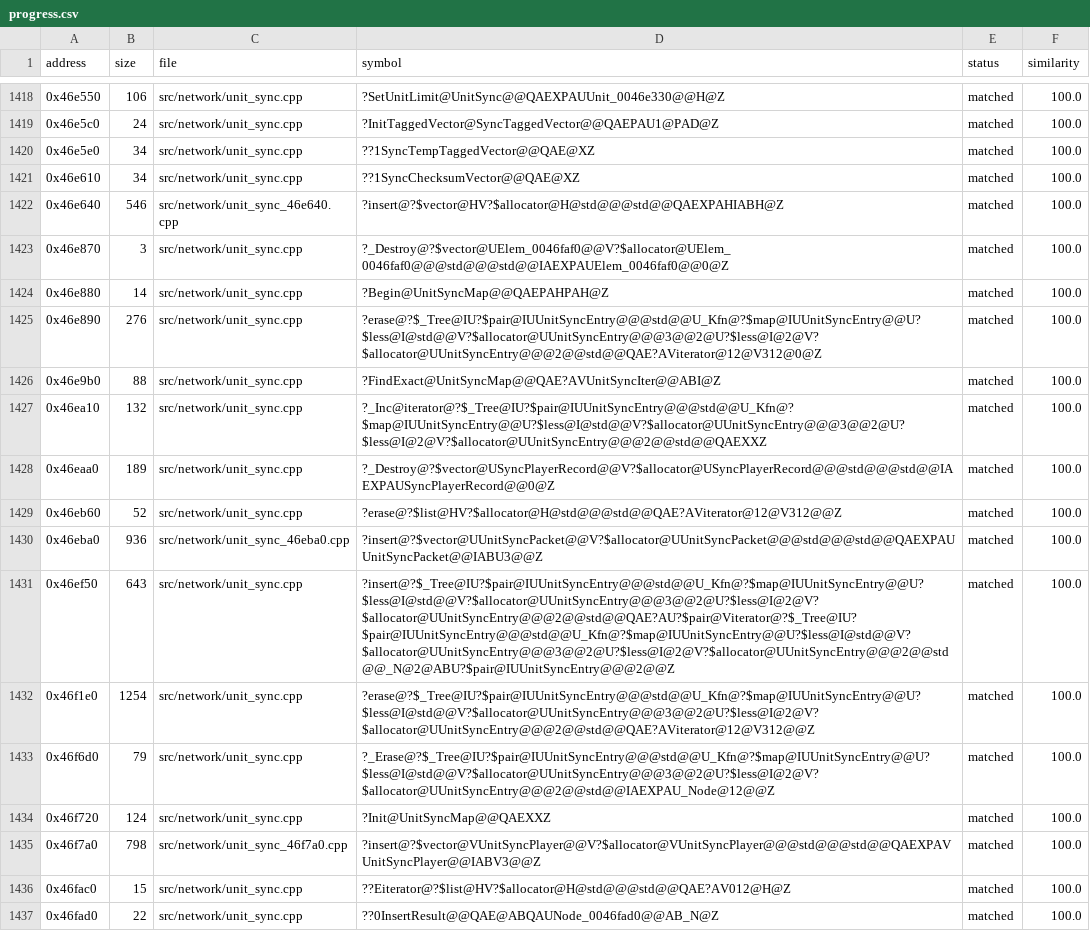
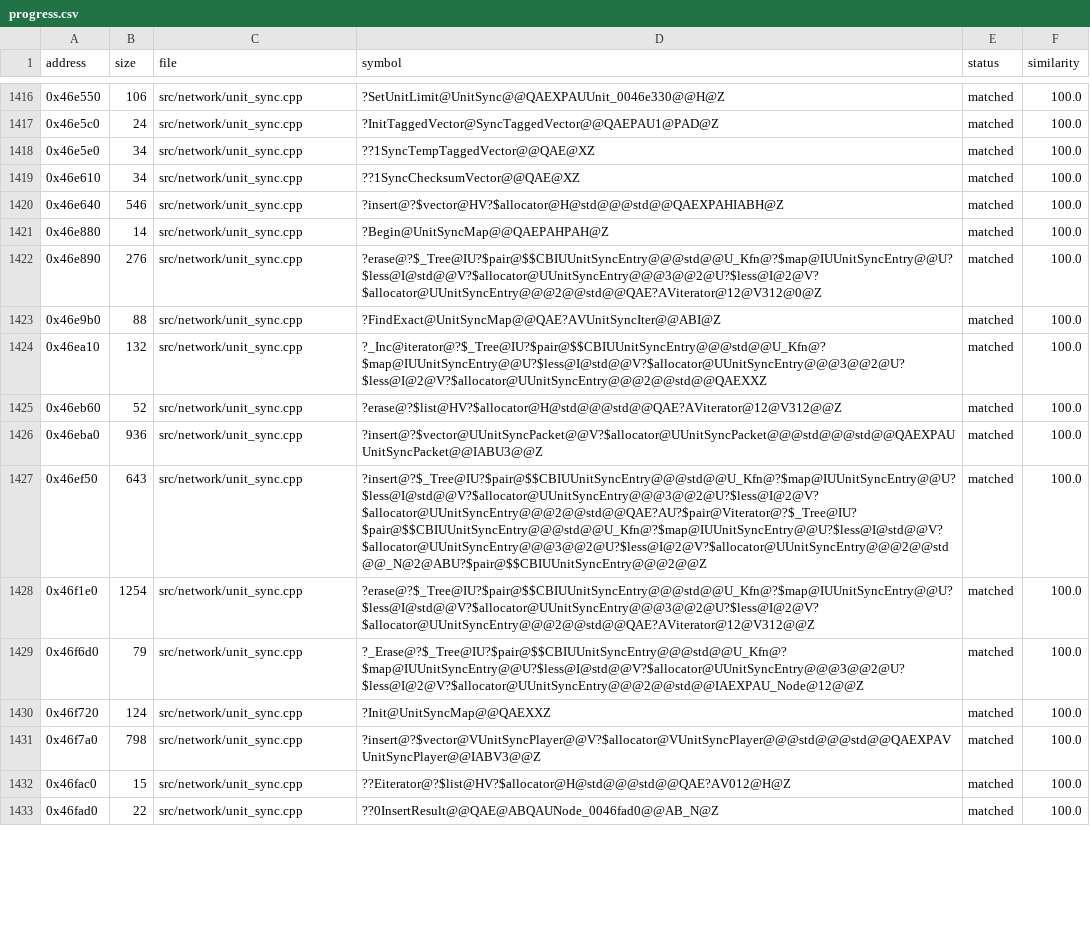
Before and after one commit to ozgb/byte-tactics-moddable, a CSV file: data/progress.csv, drawn as a sheet; only a part is shown, gaps mark what is left out; the diff covers the shown part only.

```diff
--- a/data/progress.csv
+++ b/data/progress.csv
@@ -1421,16 +1419,14 @@ address,size,file,symbol,status,similarity
 0x46e610,34,src/network/unit_sync.cpp,??1SyncChecksumVector@@QAE@XZ,matched,100.0
-0x46e640,546,src/network/unit_sync_46e640.cpp,?insert@?$vector@HV?$allocator@H@std@@@std@@QAEXPAHIABH@Z,matched,100.0
-0x46e870,3,src/network/unit_sync.cpp,?_Destroy@?$vector@UElem_0046faf0@@V?$allocator@UElem_0046faf0@@@std@@@std@@IAEXPAUElem_0046faf0@@0@Z,matched,100.0
+0x46e640,546,src/network/unit_sync.cpp,?insert@?$vector@HV?$allocator@H@std@@@std@@QAEXPAHIABH@Z,matched,100.0
 0x46e880,14,src/network/unit_sync.cpp,?Begin@UnitSyncMap@@QAEPAHPAH@Z,matched,100.0
-0x46e890,276,src/network/unit_sync.cpp,?erase@?$_Tree@IU?$pair@IUUnitSyncEntry@@@std@@U_Kfn@?$map@IUUnitSyncEntry@@U?$less@I@std@@V?$allocator@UUnitSyncEntry@@@3@@2@U?$less@I@2@V?$allocator@UUnitSyncEntry@@@2@@std@@QAE?AViterator@12@V312@0@Z,matched,100.0
+0x46e890,276,src/network/unit_sync.cpp,?erase@?$_Tree@IU?$pair@$$CBIUUnitSyncEntry@@@std@@U_Kfn@?$map@IUUnitSyncEntry@@U?$less@I@std@@V?$allocator@UUnitSyncEntry@@@3@@2@U?$less@I@2@V?$allocator@UUnitSyncEntry@@@2@@std@@QAE?AViterator@12@V312@0@Z,matched,100.0
 0x46e9b0,88,src/network/unit_sync.cpp,?FindExact@UnitSyncMap@@QAE?AVUnitSyncIter@@ABI@Z,matched,100.0
-0x46ea10,132,src/network/unit_sync.cpp,?_Inc@iterator@?$_Tree@IU?$pair@IUUnitSyncEntry@@@std@@U_Kfn@?$map@IUUnitSyncEntry@@U?$less@I@std@@V?$allocator@UUnitSyncEntry@@@3@@2@U?$less@I@2@V?$allocator@UUnitSyncEntry@@@2@@std@@QAEXXZ,matched,100.0
-0x46eaa0,189,src/network/unit_sync.cpp,?_Destroy@?$vector@USyncPlayerRecord@@V?$allocator@USyncPlayerRecord@@@std@@@std@@IAEXPAUSyncPlayerRecord@@0@Z,matched,100.0
+0x46ea10,132,src/network/unit_sync.cpp,?_Inc@iterator@?$_Tree@IU?$pair@$$CBIUUnitSyncEntry@@@std@@U_Kfn@?$map@IUUnitSyncEntry@@U?$less@I@std@@V?$allocator@UUnitSyncEntry@@@3@@2@U?$less@I@2@V?$allocator@UUnitSyncEntry@@@2@@std@@QAEXXZ,matched,100.0
 0x46eb60,52,src/network/unit_sync.cpp,?erase@?$list@HV?$allocator@H@std@@@std@@QAE?AViterator@12@V312@@Z,matched,100.0
-0x46eba0,936,src/network/unit_sync_46eba0.cpp,?insert@?$vector@UUnitSyncPacket@@V?$allocator@UUnitSyncPacket@@@std@@@std@@QAEXPAUUnitSyncPacket@@IABU3@@Z,matched,100.0
-0x46ef50,643,src/network/unit_sync.cpp,?insert@?$_Tree@IU?$pair@IUUnitSyncEntry@@@std@@U_Kfn@?$map@IUUnitSyncEntry@@U?$less@I@std@@V?$allocator@UUnitSyncEntry@@@3@@2@U?$less@I@2@V?$allocator@UUnitSyncEntry@@@2@@std@@QAE?AU?$pair@Viterator@?$_Tree@IU?$pair@IUUnitSyncEntry@@@std@@U_Kfn@?$map@IUUnitSyncEntry@@U?$less@I@std@@V?$allocator@UUnitSyncEntry@@@3@@2@U?$less@I@2@V?$allocator@UUnitSyncEntry@@@2@@std@@_N@2@ABU?$pair@IUUnitSyncEntry@@@2@@Z,matched,100.0
-0x46f1e0,1254,src/network/unit_sync.cpp,?erase@?$_Tree@IU?$pair@IUUnitSyncEntry@@@std@@U_Kfn@?$map@IUUnitSyncEntry@@U?$less@I@std@@V?$allocator@UUnitSyncEntry@@@3@@2@U?$less@I@2@V?$allocator@UUnitSyncEntry@@@2@@std@@QAE?AViterator@12@V312@@Z,matched,100.0
-0x46f6d0,79,src/network/unit_sync.cpp,?_Erase@?$_Tree@IU?$pair@IUUnitSyncEntry@@@std@@U_Kfn@?$map@IUUnitSyncEntry@@U?$less@I@std@@V?$allocator@UUnitSyncEntry@@@3@@2@U?$less@I@2@V?$allocator@UUnitSyncEntry@@@2@@std@@IAEXPAU_Node@12@@Z,matched,100.0
+0x46eba0,936,src/network/unit_sync.cpp,?insert@?$vector@UUnitSyncPacket@@V?$allocator@UUnitSyncPacket@@@std@@@std@@QAEXPAUUnitSyncPacket@@IABU3@@Z,matched,100.0
+0x46ef50,643,src/network/unit_sync.cpp,?insert@?$_Tree@IU?$pair@$$CBIUUnitSyncEntry@@@std@@U_Kfn@?$map@IUUnitSyncEntry@@U?$less@I@std@@V?$allocator@UUnitSyncEntry@@@3@@2@U?$less@I@2@V?$allocator@UUnitSyncEntry@@@2@@std@@QAE?AU?$pair@Viterator@?$_Tree@IU?$pair@$$CBIUUnitSyncEntry@@@std@@U_Kfn@?$map@IUUnitSyncEntry@@U?$less@I@std@@V?$allocator@UUnitSyncEntry@@@3@@2@U?$less@I@2@V?$allocator@UUnitSyncEntry@@@2@@std@@_N@2@ABU?$pair@$$CBIUUnitSyncEntry@@@2@@Z,matched,100.0
+0x46f1e0,1254,src/network/unit_sync.cpp,?erase@?$_Tree@IU?$pair@$$CBIUUnitSyncEntry@@@std@@U_Kfn@?$map@IUUnitSyncEntry@@U?$less@I@std@@V?$allocator@UUnitSyncEntry@@@3@@2@U?$less@I@2@V?$allocator@UUnitSyncEntry@@@2@@std@@QAE?AViterator@12@V312@@Z,matched,100.0
+0x46f6d0,79,src/network/unit_sync.cpp,?_Erase@?$_Tree@IU?$pair@$$CBIUUnitSyncEntry@@@std@@U_Kfn@?$map@IUUnitSyncEntry@@U?$less@I@std@@V?$allocator@UUnitSyncEntry@@@3@@2@U?$less@I@2@V?$allocator@UUnitSyncEntry@@@2@@std@@IAEXPAU_Node@12@@Z,matched,100.0
 0x46f720,124,src/network/unit_sync.cpp,?Init@UnitSyncMap@@QAEXXZ,matched,100.0
-0x46f7a0,798,src/network/unit_sync_46f7a0.cpp,?insert@?$vector@VUnitSyncPlayer@@V?$allocator@VUnitSyncPlayer@@@std@@@std@@QAEXPAVUnitSyncPlayer@@IABV3@@Z,matched,100.0
+0x46f7a0,798,src/network/unit_sync.cpp,?insert@?$vector@VUnitSyncPlayer@@V?$allocator@VUnitSyncPlayer@@@std@@@std@@QAEXPAVUnitSyncPlayer@@IABV3@@Z,matched,100.0
 0x46fac0,15,src/network/unit_sync.cpp,??Eiterator@?$list@HV?$allocator@H@std@@@std@@QAE?AV012@H@Z,matched,100.0
```
Also changed, not shown: 6 removed rows and 17 edited cells elsewhere in this file, data/coverage.csv, data/ref_exceptions.csv.
